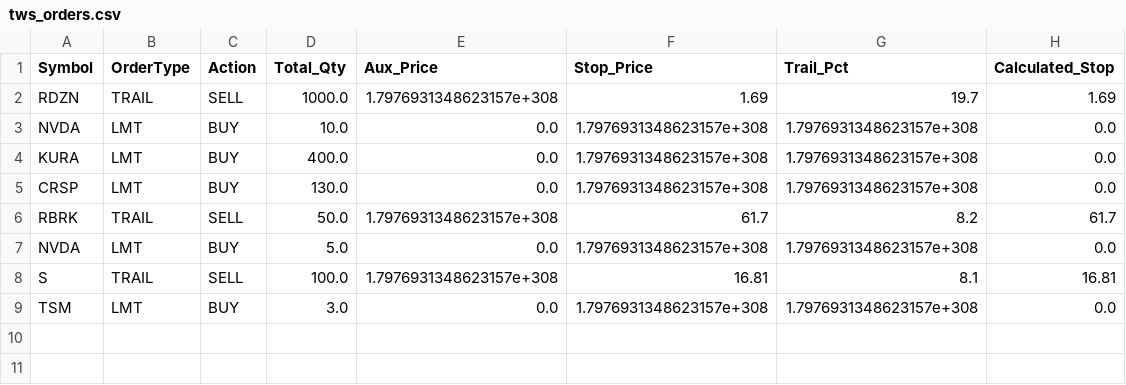
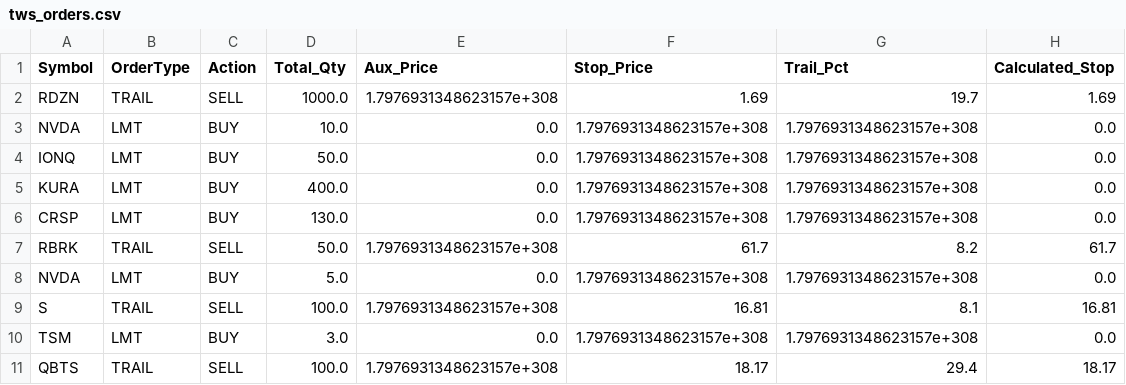
Before and after one commit to ddanyro/market-scanner, a CSV file: tws_orders.csv, drawn as a sheet.

```diff
--- a/tws_orders.csv
+++ b/tws_orders.csv
@@ -3,2 +3,3 @@ RDZN,TRAIL,SELL,1000.0,1.7976931348623157e+308,1.69,19.7,1.69
 NVDA,LMT,BUY,10.0,0.0,1.7976931348623157e+308,1.7976931348623157e+308,0.0
+IONQ,LMT,BUY,50.0,0.0,1.7976931348623157e+308,1.7976931348623157e+308,0.0
 KURA,LMT,BUY,400.0,0.0,1.7976931348623157e+308,1.7976931348623157e+308,0.0
@@ -9 +10,2 @@ S,TRAIL,SELL,100.0,1.7976931348623157e+308,16.81,8.1,16.81
 TSM,LMT,BUY,3.0,0.0,1.7976931348623157e+308,1.7976931348623157e+308,0.0
+QBTS,TRAIL,SELL,100.0,1.7976931348623157e+308,18.17,29.4,18.17
```
Also changed, not shown: portfolio.csv, 5 other files.
